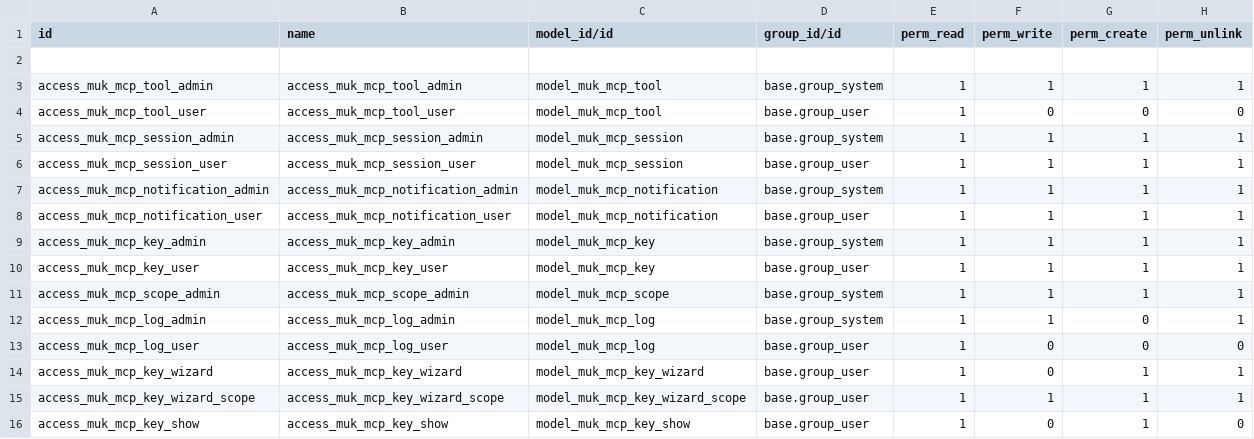
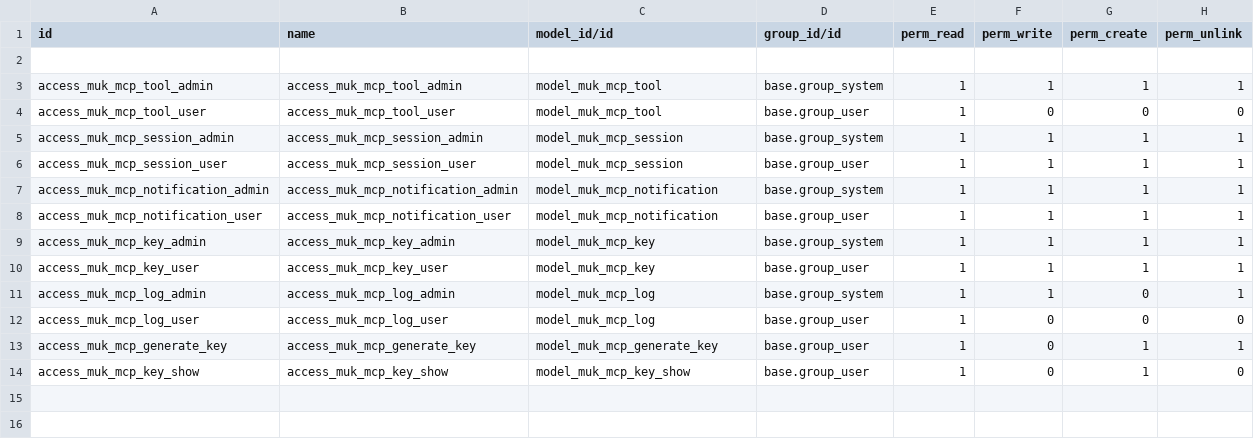
Before and after one commit to muk-it/odoo-modules, a CSV file: muk_mcp/security/ir.model.access.csv, drawn as a sheet.

```diff
--- a/muk_mcp/security/ir.model.access.csv
+++ b/muk_mcp/security/ir.model.access.csv
@@ -10,7 +10,5 @@ access_muk_mcp_key_admin,access_muk_mcp_key_admin,model_muk_mcp_key,base.group_s
 access_muk_mcp_key_user,access_muk_mcp_key_user,model_muk_mcp_key,base.group_user,1,1,1,1
-access_muk_mcp_scope_admin,access_muk_mcp_scope_admin,model_muk_mcp_scope,base.group_system,1,1,1,1
 access_muk_mcp_log_admin,access_muk_mcp_log_admin,model_muk_mcp_log,base.group_system,1,1,0,1
 access_muk_mcp_log_user,access_muk_mcp_log_user,model_muk_mcp_log,base.group_user,1,0,0,0
-access_muk_mcp_key_wizard,access_muk_mcp_key_wizard,model_muk_mcp_key_wizard,base.group_user,1,0,1,1
-access_muk_mcp_key_wizard_scope,access_muk_mcp_key_wizard_scope,model_muk_mcp_key_wizard_scope,base.group_user,1,1,1,1
+access_muk_mcp_generate_key,access_muk_mcp_generate_key,model_muk_mcp_generate_key,base.group_user,1,0,1,1
 access_muk_mcp_key_show,access_muk_mcp_key_show,model_muk_mcp_key_show,base.group_user,1,0,1,0
```
Also changed, not shown: 26 other files.
